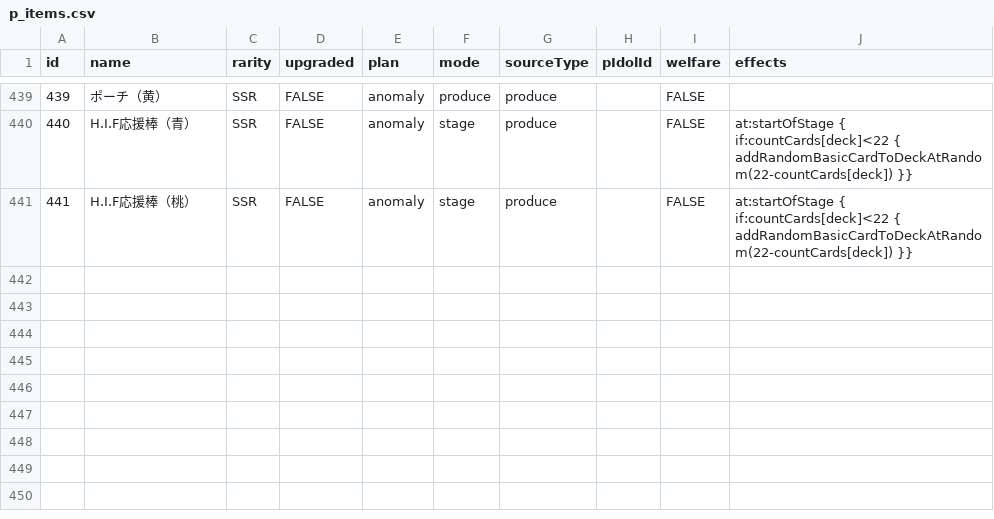
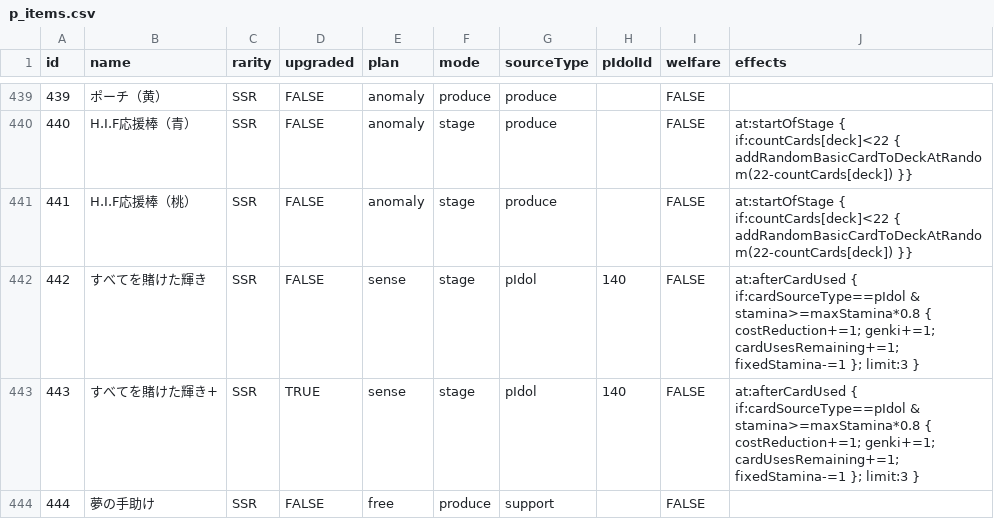
Before and after one commit to unoeins/gakumas-tools, a CSV file: packages/gakumas-data/csv/p_items.csv, drawn as a sheet; only a part is shown, gaps mark what is left out.

```diff
--- a/packages/gakumas-data/csv/p_items.csv
+++ b/packages/gakumas-data/csv/p_items.csv
@@ -441 +441,4 @@ id,name,rarity,upgraded,plan,mode,sourceType,pIdolId,welfare,effects
 441,H.I.F応援棒（桃）,SSR,FALSE,anomaly,stage,produce,,FALSE,at:startOfStage { if:countCards[deck]<22 { addRandomBasicCardToDeckAtRandom(22-countCards[deck]) }}
+442,すべてを賭けた輝き,SSR,FALSE,sense,stage,pIdol,140,FALSE,at:afterCardUsed { if:cardSourceType==pIdol & stamina>=maxStamina*0.8 { costReduction+=1; genki+=1; cardUsesRemaining+=1; fixedStamina-=1 }; limit:3 }
+443,すべてを賭けた輝き+,SSR,TRUE,sense,stage,pIdol,140,FALSE,at:afterCardUsed { if:cardSourceType==pIdol & stamina>=maxStamina*0.8 { costReduction+=1; genki+=1; cardUsesRemaining+=1; fixedStamina-=1 }; limit:3 }
+444,夢の手助け,SSR,FALSE,free,produce,support,,FALSE,
```
Also changed, not shown: packages/gakumas-data/csv/skill_cards.csv, 13 other files.
